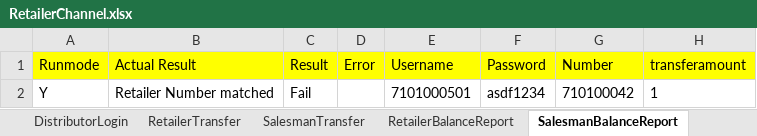
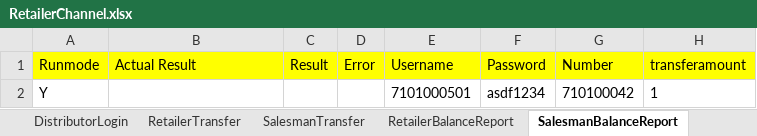
Before and after one commit to Ajinkya2893/Pay1_automation, an Excel workbook: ExcelSheet/RetailerChannel.xlsx, sheet SalesmanBalanceReport, drawn as a sheet; values as stored, in another font and other column widths than the file's, no borders; the diff names each change by its address in the sheet, - before the commit and + after, or states it on an @@ line.

```diff
--- a/ExcelSheet/RetailerChannel.xlsx (sheet SalesmanBalanceReport)
+++ b/ExcelSheet/RetailerChannel.xlsx (sheet SalesmanBalanceReport)
-B2 (Actual Result): Retailer Number matched
+B2 (Actual Result): (empty)
-C2 (Result): Fail
+C2 (Result): (empty)
```
Also changed, not shown: sheet DistributorLogin, sheet EditRetailer, sheet TestCase, sheet CheckRetailerBalance, sheet CreateRetailer, sheet RetailerBalanceReport, 3 more sheets, 15 other files.
